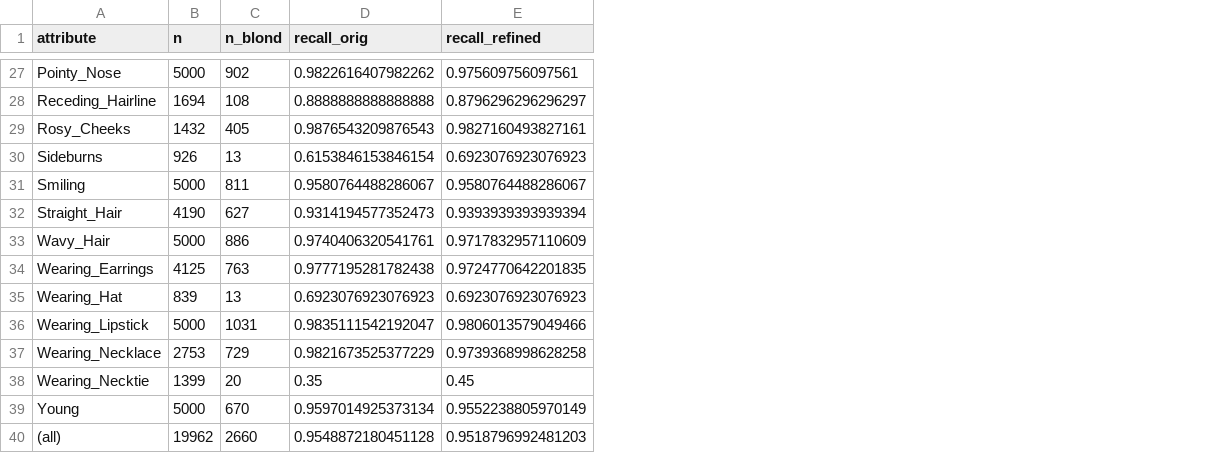
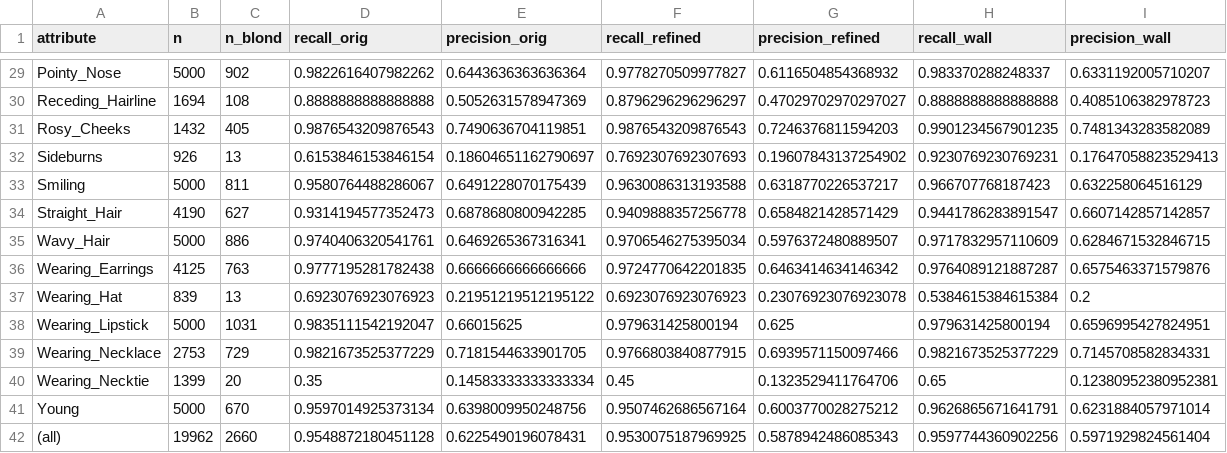
Before and after one commit to a1247418/EGEM, a CSV file: repro/results/celeba_recall.csv, drawn as a sheet; only a part is shown, gaps mark what is left out; addresses are those after the commit; the diff covers the shown part only; the diff names each change by its address in the sheet, - before the commit and + after, or states it on an @@ line.

```diff
--- a/repro/results/celeba_recall.csv
+++ b/repro/results/celeba_recall.csv
+column E (precision_orig), rows 29-42: 0.6443636363636364 | 0.5052631578947369 | 0.7490636704119851 | 0.18604651162790697 | 0.6491228070175439 | 0.6878680800942285 | 0.6469265367316341 | 0.6666666666666666 | 0.21951219512195122 | 0.66015625 | 0.7181544633901705 | 0.14583333333333334 | 0.6398009950248756 | 0.6225490196078431
+column G (precision_refined), rows 29-42: 0.6116504854368932 | 0.47029702970297027 | 0.7246376811594203 | 0.19607843137254902 | 0.6318770226537217 | 0.6584821428571429 | 0.5976372480889507 | 0.6463414634146342 | 0.23076923076923078 | 0.625 | 0.6939571150097466 | 0.1323529411764706 | 0.6003770028275212 | 0.5878942486085343
+column H (recall_wall), rows 29-42: 0.983370288248337 | 0.8888888888888888 | 0.9901234567901235 | 0.9230769230769231 | 0.966707768187423 | 0.9441786283891547 | 0.9717832957110609 | 0.9764089121887287 | 0.5384615384615384 | 0.979631425800194 | 0.9821673525377229 | 0.65 | 0.9626865671641791 | 0.9597744360902256
+column I (precision_wall), rows 29-42: 0.6331192005710207 | 0.4085106382978723 | 0.7481343283582089 | 0.17647058823529413 | 0.632258064516129 | 0.6607142857142857 | 0.6284671532846715 | 0.6575463371579876 | 0.2 | 0.6596995427824951 | 0.7145708582834331 | 0.12380952380952381 | 0.6231884057971014 | 0.5971929824561404
-F29 (recall_refined): 0.975609756097561
+F29 (recall_refined): 0.9778270509977827
-F31 (recall_refined): 0.9827160493827161
+F31 (recall_refined): 0.9876543209876543
-F32 (recall_refined): 0.6923076923076923
+F32 (recall_refined): 0.7692307692307693
-F33 (recall_refined): 0.9580764488286067
+F33 (recall_refined): 0.9630086313193588
-F34 (recall_refined): 0.9393939393939394
+F34 (recall_refined): 0.9409888357256778
-F35 (recall_refined): 0.9717832957110609
+F35 (recall_refined): 0.9706546275395034
-F38 (recall_refined): 0.9806013579049466
+F38 (recall_refined): 0.979631425800194
-F39 (recall_refined): 0.9739368998628258
+F39 (recall_refined): 0.9766803840877915
-F41 (recall_refined): 0.9552238805970149
+F41 (recall_refined): 0.9507462686567164
-F42 (recall_refined): 0.9518796992481203
+F42 (recall_refined): 0.9530075187969925
```
Also changed, not shown: 2 added rows and 14 edited cells elsewhere in this file, 6 other files.
